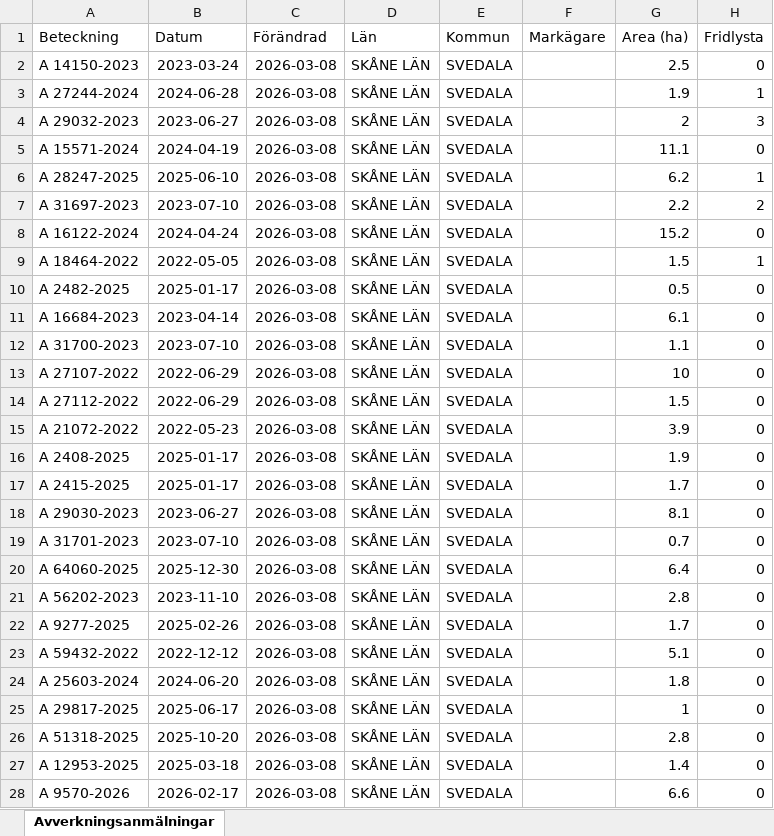
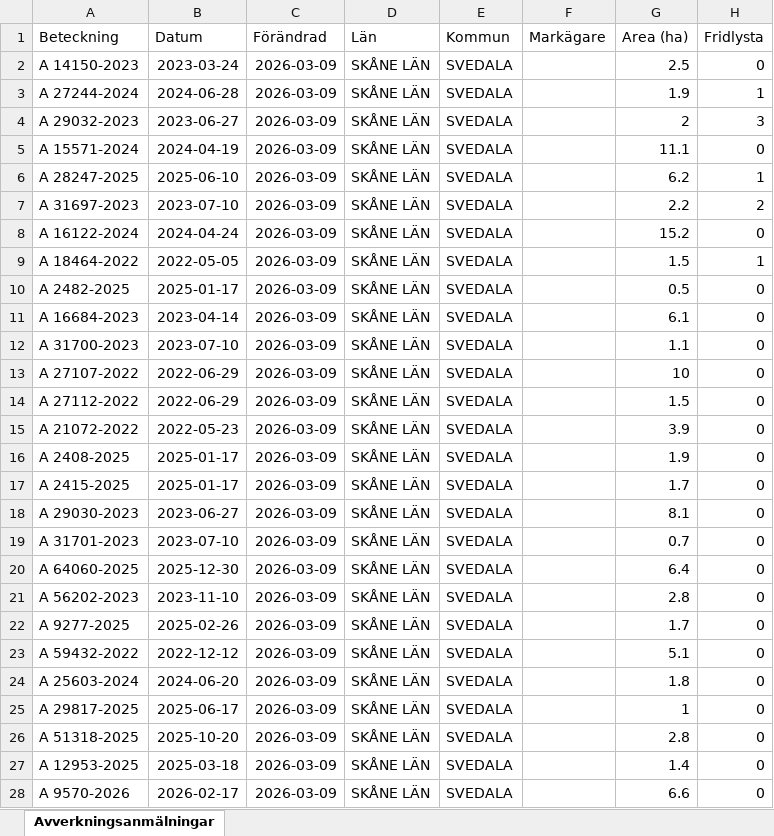
Before and after one commit to klasma/Logging_1263, an Excel workbook: Översikt SVEDALA.xlsx, sheet Avverkningsanmälningar, drawn as a sheet; only a part is shown; values as stored, in another font and other column widths than the file's, no borders; the diff covers the shown part only; the diff names each change by its address in the sheet, - before the commit and + after, or states it on an @@ line.

```diff
--- a/Översikt SVEDALA.xlsx (sheet Avverkningsanmälningar)
+++ b/Översikt SVEDALA.xlsx (sheet Avverkningsanmälningar)
-C2:C28 (Förändrad): 2026-03-08
+C2:C28 (Förändrad): 2026-03-09
```
Also changed, not shown: 26 edited cells elsewhere in this sheet, artfynd/A 16122-2024 artfynd.xlsx, artfynd/A 16684-2023 artfynd.xlsx, 56 other files.
